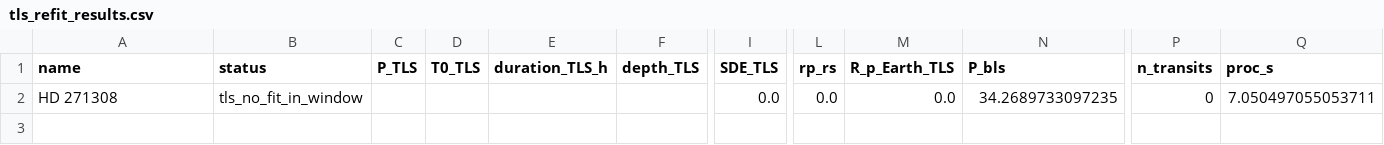
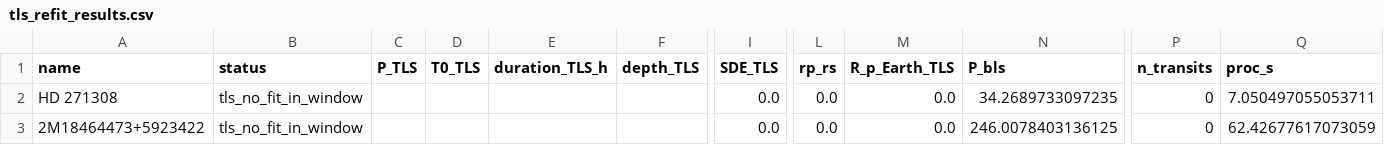
Before and after one commit to Raynergy-svg/ccr-coherent-capture-theory, a CSV file: tls_refit_results.csv, drawn as a sheet; only a part is shown, gaps mark what is left out; rows hold the shown columns only; the diff names each change by its address in the sheet, - before the commit and + after, or states it on an @@ line.

```diff
--- a/tls_refit_results.csv
+++ b/tls_refit_results.csv
+row 3: 2M18464473+5923422 | tls_no_fit_in_window |  |  |  |  | 0.0 | 0.0 | 0.0 | 246.0078403136125 | 0 | 62.42677617073059
```
Also changed, not shown: 1 other file.
